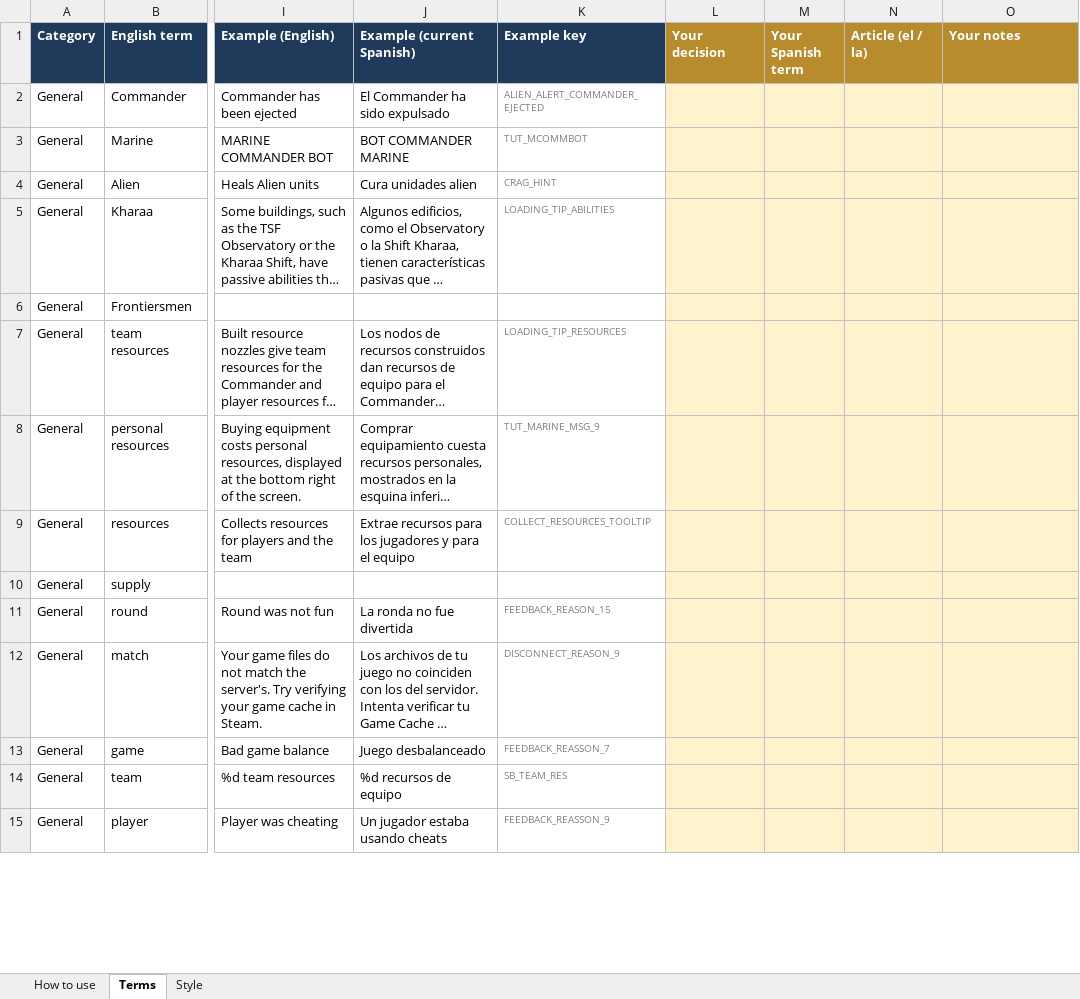
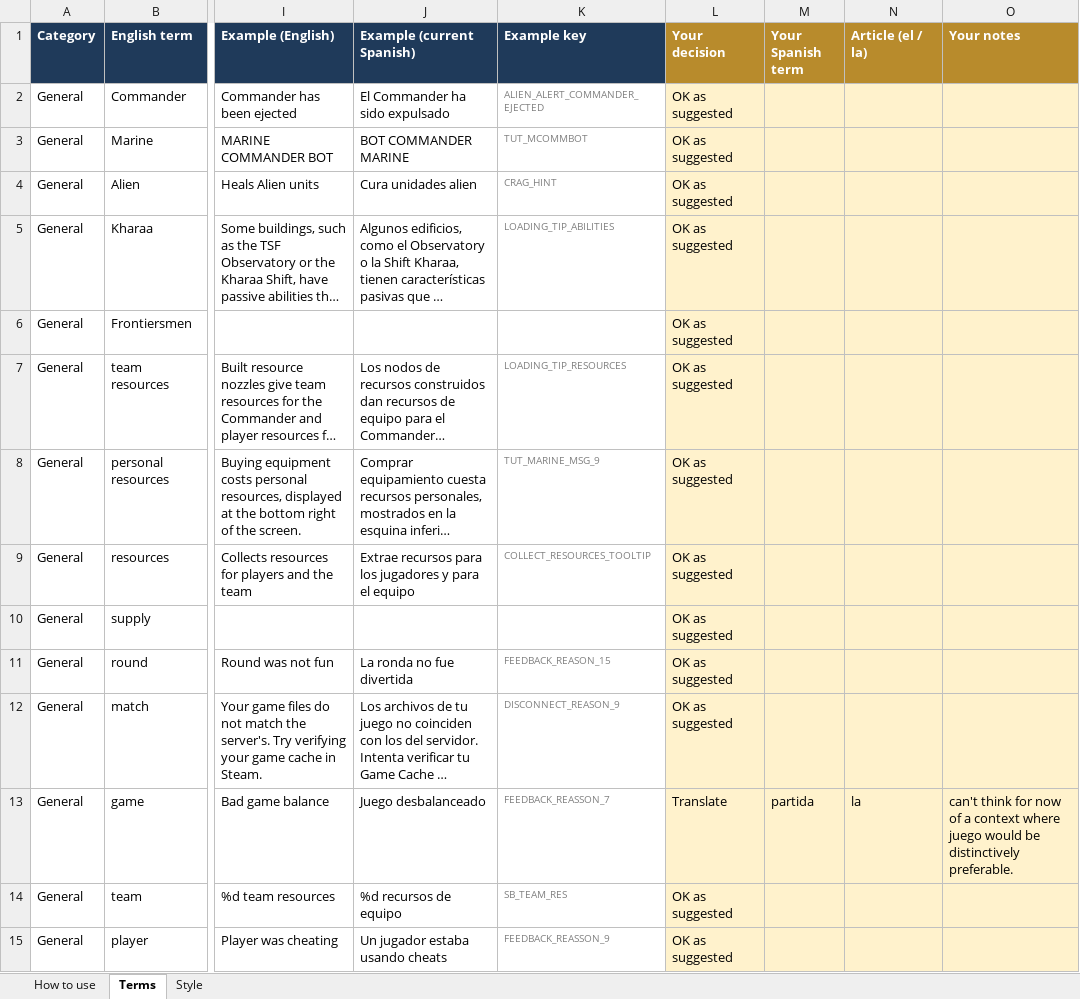
Before and after one commit to Bleuitup/NS2-Spanish-Translation, an Excel workbook: work/terminology-decisions.xlsx, sheet Terms, drawn as a sheet; only a part is shown, gaps mark what is left out; long unchanged cells end in …; values as stored, in another font and other column widths than the file's, no borders; conditional formats not drawn; the diff covers the shown part only; the diff names each change by its address in the sheet, - before the commit and + after, or states it on an @@ line.

```diff
--- a/work/terminology-decisions.xlsx (sheet Terms)
+++ b/work/terminology-decisions.xlsx (sheet Terms)
-L2:L12 (Your decision): (empty)
+L2:L12 (Your decision): OK as suggested
-L13 (Your decision): (empty)
+L13 (Your decision): Translate
-M13 (Your Spanish term): (empty)
+M13 (Your Spanish term): partida
-N13 (Article (el / la)): (empty)
+N13 (Article (el / la)): la
-O13 (Your notes): (empty)
+O13 (Your notes): can't think for now of a context where juego would be distinctively preferable.
-L14:L15 (Your decision): (empty)
+L14:L15 (Your decision): OK as suggested
```
Also changed, not shown: 210 edited cells elsewhere in this sheet, sheet Style, sheet How to use, 3 other files.
